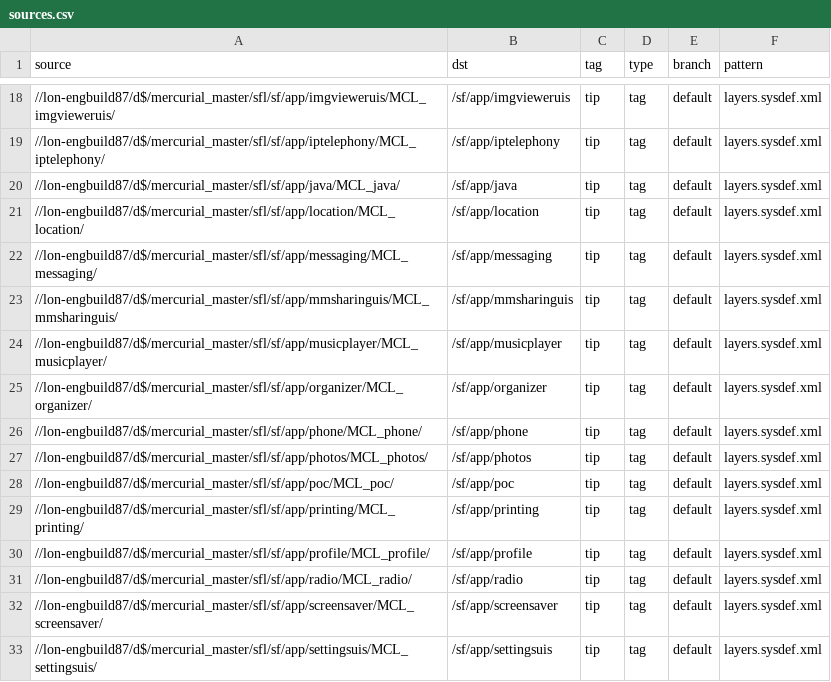
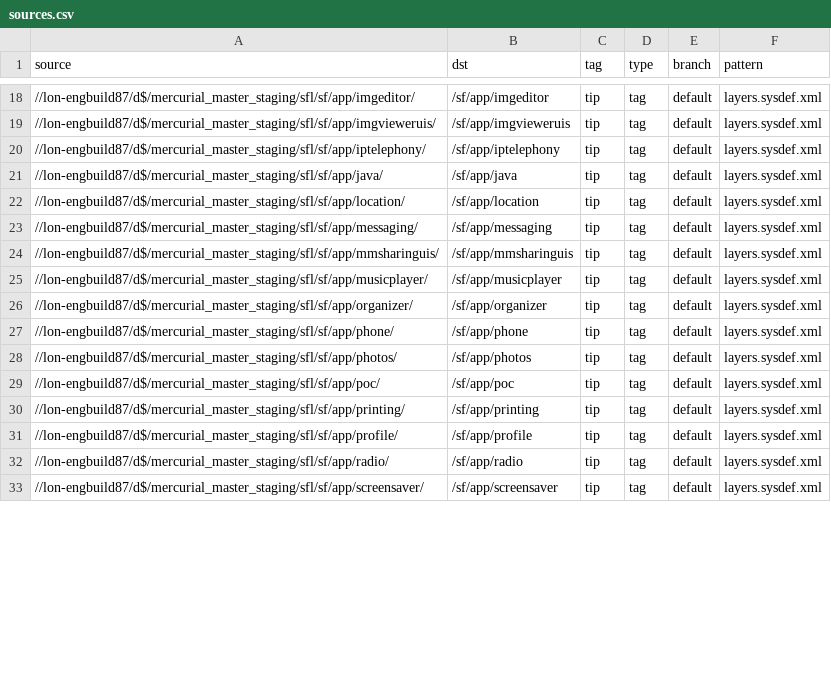
Before and after one commit to SymbianSource/oss.FCL.sftools.fbf.projects.platforms, a CSV file: foundation/sources.csv, drawn as a sheet; only a part is shown, gaps mark what is left out; the diff covers the shown part only.

Commit message:
Updated sources.csv from all projects to point at latest staging mirror. Updated sources.csv from Foundation project to include RnD binaries.

```diff
--- a/foundation/sources.csv
+++ b/foundation/sources.csv
@@ -18,16 +18,16 @@ source,dst,tag,type,branch,pattern
-//lon-engbuild87/d$/mercurial_master/sfl/sf/app/imgvieweruis/MCL_imgvieweruis/,/sf/app/imgvieweruis,tip,tag,default,layers.sysdef.xml
-//lon-engbuild87/d$/mercurial_master/sfl/sf/app/iptelephony/MCL_iptelephony/,/sf/app/iptelephony,tip,tag,default,layers.sysdef.xml
-//lon-engbuild87/d$/mercurial_master/sfl/sf/app/java/MCL_java/,/sf/app/java,tip,tag,default,layers.sysdef.xml
-//lon-engbuild87/d$/mercurial_master/sfl/sf/app/location/MCL_location/,/sf/app/location,tip,tag,default,layers.sysdef.xml
-//lon-engbuild87/d$/mercurial_master/sfl/sf/app/messaging/MCL_messaging/,/sf/app/messaging,tip,tag,default,layers.sysdef.xml
-//lon-engbuild87/d$/mercurial_master/sfl/sf/app/mmsharinguis/MCL_mmsharinguis/,/sf/app/mmsharinguis,tip,tag,default,layers.sysdef.xml
-//lon-engbuild87/d$/mercurial_master/sfl/sf/app/musicplayer/MCL_musicplayer/,/sf/app/musicplayer,tip,tag,default,layers.sysdef.xml
-//lon-engbuild87/d$/mercurial_master/sfl/sf/app/organizer/MCL_organizer/,/sf/app/organizer,tip,tag,default,layers.sysdef.xml
-//lon-engbuild87/d$/mercurial_master/sfl/sf/app/phone/MCL_phone/,/sf/app/phone,tip,tag,default,layers.sysdef.xml
-//lon-engbuild87/d$/mercurial_master/sfl/sf/app/photos/MCL_photos/,/sf/app/photos,tip,tag,default,layers.sysdef.xml
-//lon-engbuild87/d$/mercurial_master/sfl/sf/app/poc/MCL_poc/,/sf/app/poc,tip,tag,default,layers.sysdef.xml
-//lon-engbuild87/d$/mercurial_master/sfl/sf/app/printing/MCL_printing/,/sf/app/printing,tip,tag,default,layers.sysdef.xml
-//lon-engbuild87/d$/mercurial_master/sfl/sf/app/profile/MCL_profile/,/sf/app/profile,tip,tag,default,layers.sysdef.xml
-//lon-engbuild87/d$/mercurial_master/sfl/sf/app/radio/MCL_radio/,/sf/app/radio,tip,tag,default,layers.sysdef.xml
-//lon-engbuild87/d$/mercurial_master/sfl/sf/app/screensaver/MCL_screensaver/,/sf/app/screensaver,tip,tag,default,layers.sysdef.xml
-//lon-engbuild87/d$/mercurial_master/sfl/sf/app/settingsuis/MCL_settingsuis/,/sf/app/settingsuis,tip,tag,default,layers.sysdef.xml
+//lon-engbuild87/d$/mercurial_master_staging/sfl/sf/app/imgeditor/,/sf/app/imgeditor,tip,tag,default,layers.sysdef.xml
+//lon-engbuild87/d$/mercurial_master_staging/sfl/sf/app/imgvieweruis/,/sf/app/imgvieweruis,tip,tag,default,layers.sysdef.xml
+//lon-engbuild87/d$/mercurial_master_staging/sfl/sf/app/iptelephony/,/sf/app/iptelephony,tip,tag,default,layers.sysdef.xml
+//lon-engbuild87/d$/mercurial_master_staging/sfl/sf/app/java/,/sf/app/java,tip,tag,default,layers.sysdef.xml
+//lon-engbuild87/d$/mercurial_master_staging/sfl/sf/app/location/,/sf/app/location,tip,tag,default,layers.sysdef.xml
+//lon-engbuild87/d$/mercurial_master_staging/sfl/sf/app/messaging/,/sf/app/messaging,tip,tag,default,layers.sysdef.xml
+//lon-engbuild87/d$/mercurial_master_staging/sfl/sf/app/mmsharinguis/,/sf/app/mmsharinguis,tip,tag,default,layers.sysdef.xml
+//lon-engbuild87/d$/mercurial_master_staging/sfl/sf/app/musicplayer/,/sf/app/musicplayer,tip,tag,default,layers.sysdef.xml
+//lon-engbuild87/d$/mercurial_master_staging/sfl/sf/app/organizer/,/sf/app/organizer,tip,tag,default,layers.sysdef.xml
+//lon-engbuild87/d$/mercurial_master_staging/sfl/sf/app/phone/,/sf/app/phone,tip,tag,default,layers.sysdef.xml
+//lon-engbuild87/d$/mercurial_master_staging/sfl/sf/app/photos/,/sf/app/photos,tip,tag,default,layers.sysdef.xml
+//lon-engbuild87/d$/mercurial_master_staging/sfl/sf/app/poc/,/sf/app/poc,tip,tag,default,layers.sysdef.xml
+//lon-engbuild87/d$/mercurial_master_staging/sfl/sf/app/printing/,/sf/app/printing,tip,tag,default,layers.sysdef.xml
+//lon-engbuild87/d$/mercurial_master_staging/sfl/sf/app/profile/,/sf/app/profile,tip,tag,default,layers.sysdef.xml
+//lon-engbuild87/d$/mercurial_master_staging/sfl/sf/app/radio/,/sf/app/radio,tip,tag,default,layers.sysdef.xml
+//lon-engbuild87/d$/mercurial_master_staging/sfl/sf/app/screensaver/,/sf/app/screensaver,tip,tag,default,layers.sysdef.xml
```
Also changed, not shown: 121 edited cells elsewhere in this file, clean/sources.csv, ex-nokia/sources.csv.
